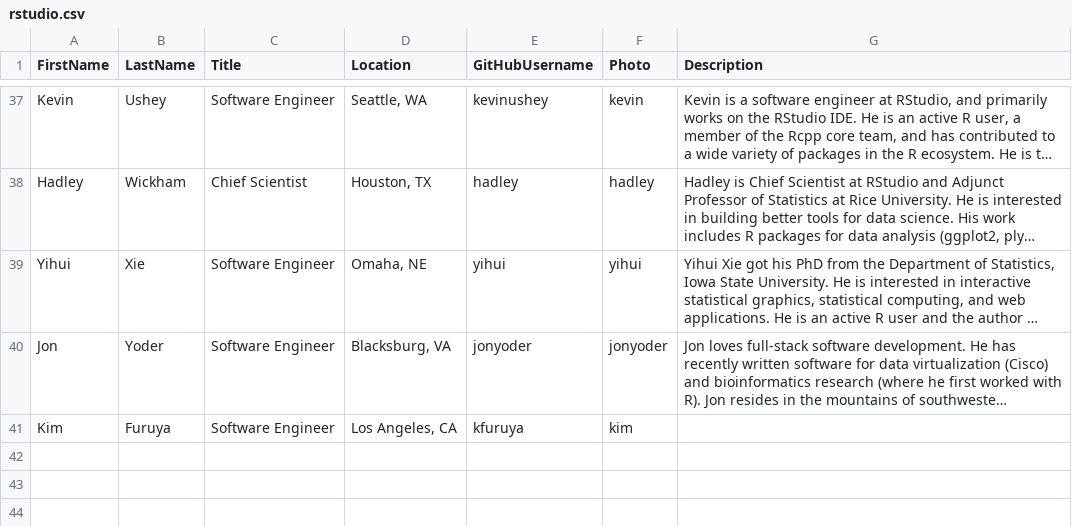
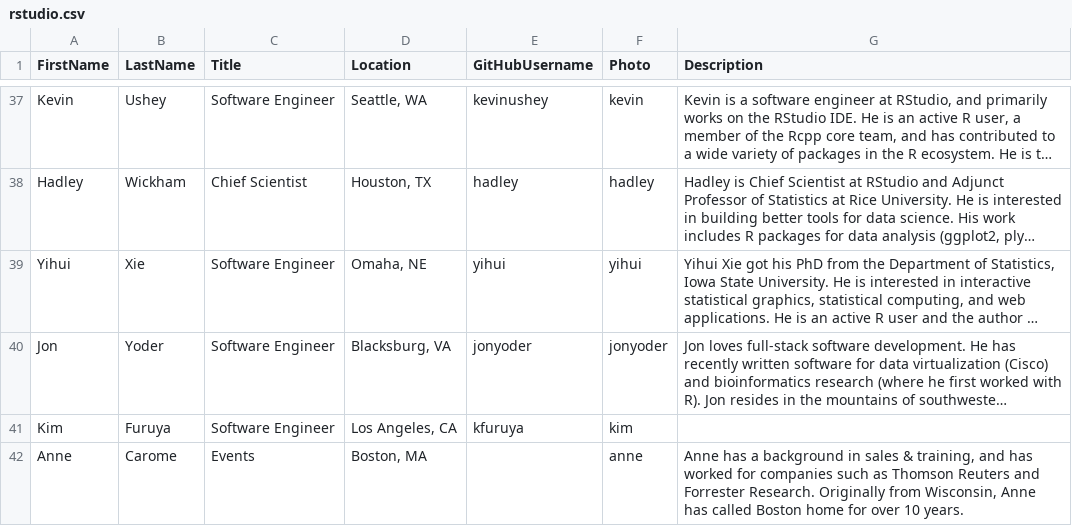
Before and after one commit to bborgesr/employee-dir, a CSV file: www/rstudio.csv, drawn as a sheet; only a part is shown, gaps mark what is left out; long unchanged cells end in …; the diff names each change by its address in the sheet, - before the commit and + after, or states it on an @@ line.

```diff
--- a/www/rstudio.csv
+++ b/www/rstudio.csv
+row 42: Anne | Carome | Events | Boston, MA |  | anne | Anne has a background in sales & training, and has worked for companies such as Thomson Reuters and Forrester Research. Originally from Wisconsin, Anne has called Boston home for over 10 years.
```
Also changed, not shown: 11 other files.
